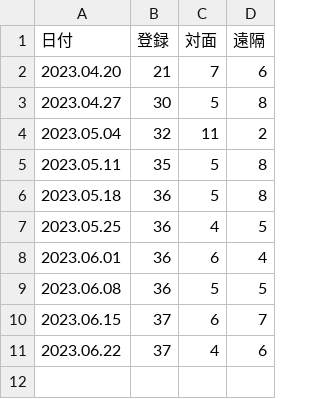
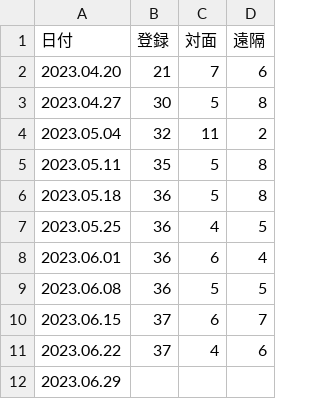
Before and after one commit to icu-hsuzuki/biblestudy, a CSV file: data/participants.csv, drawn as a sheet; the diff names each change by its address in the sheet, - before the commit and + after, or states it on an @@ line.

```diff
--- a/data/participants.csv
+++ b/data/participants.csv
+row 12: 2023.06.29
```
Also changed, not shown: 7 other files.
